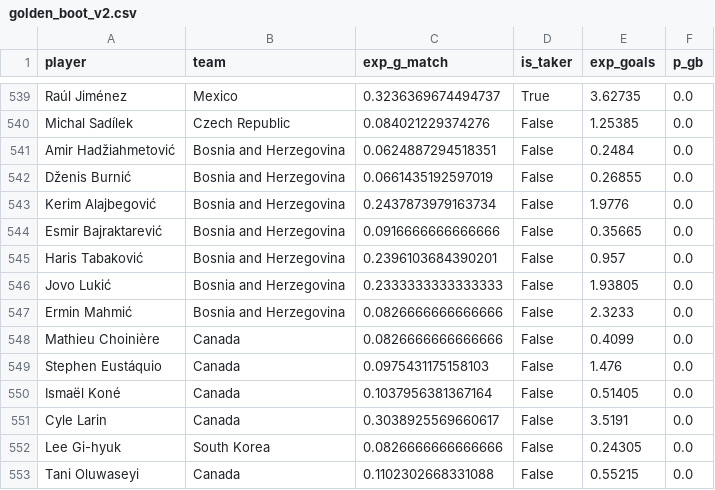
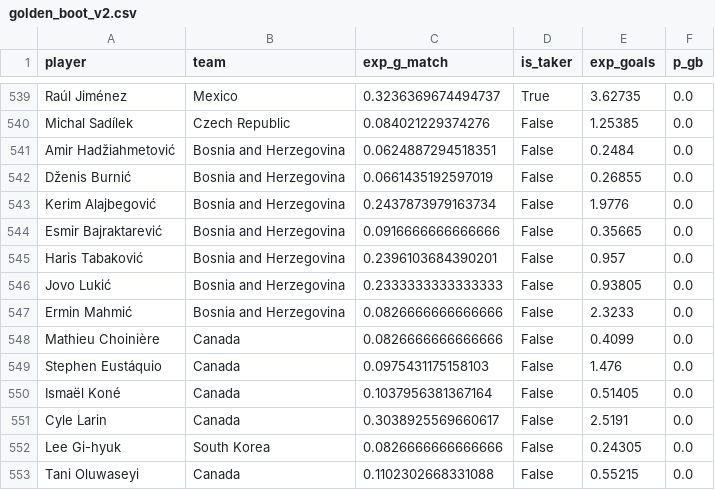
Before and after one commit to Gennarii22/wc26-model, a CSV file: model/data/golden_boot_v2.csv, drawn as a sheet; only a part is shown, gaps mark what is left out.

```diff
--- a/model/data/golden_boot_v2.csv
+++ b/model/data/golden_boot_v2.csv
@@ -545,3 +545,3 @@ Esmir Bajraktarević,Bosnia and Herzegovina,0.0916666666666666,False,0.35665,0.0
 Haris Tabaković,Bosnia and Herzegovina,0.2396103684390201,False,0.957,0.0
-Jovo Lukić,Bosnia and Herzegovina,0.2333333333333333,False,1.93805,0.0
+Jovo Lukić,Bosnia and Herzegovina,0.2333333333333333,False,0.93805,0.0
 Ermin Mahmić,Bosnia and Herzegovina,0.0826666666666666,False,2.3233,0.0
@@ -550,3 +550,3 @@ Stephen Eustáquio,Canada,0.0975431175158103,False,1.476,0.0
 Ismaël Koné,Canada,0.1037956381367164,False,0.51405,0.0
-Cyle Larin,Canada,0.3038925569660617,False,3.5191,0.0
+Cyle Larin,Canada,0.3038925569660617,False,2.5191,0.0
 Lee Gi-hyuk,South Korea,0.0826666666666666,False,0.24305,0.0
```
Also changed, not shown: 6 other files.
